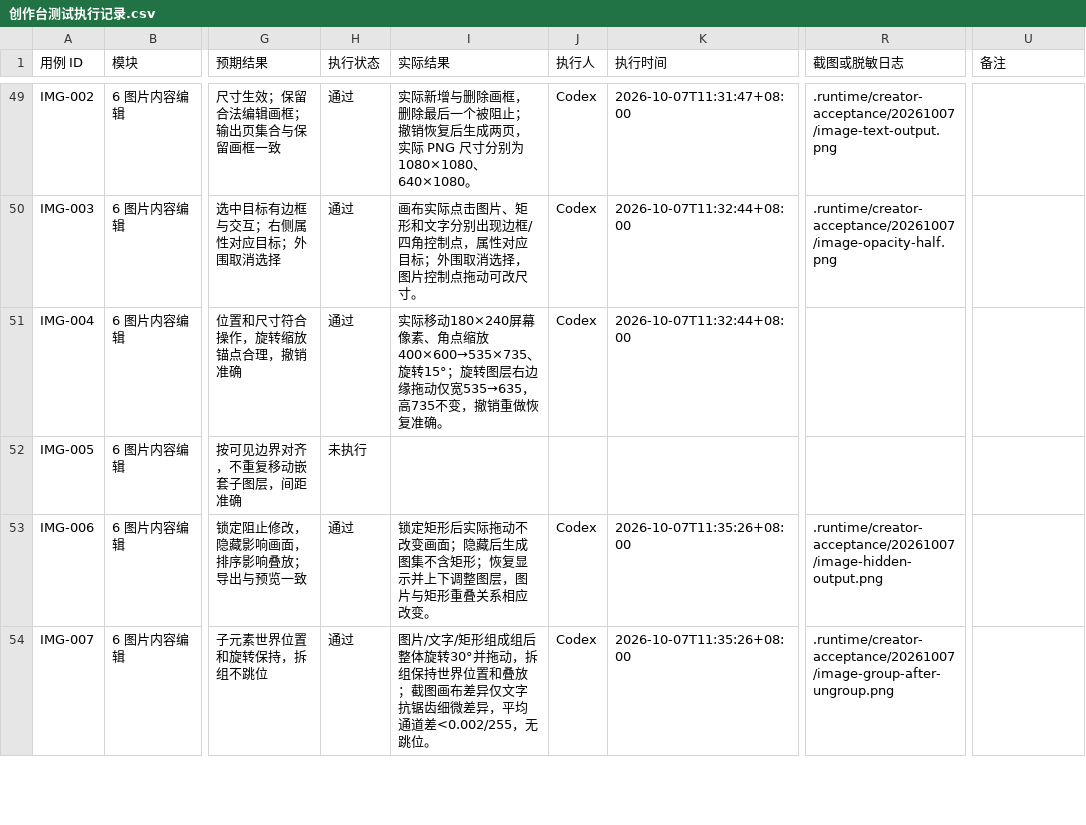
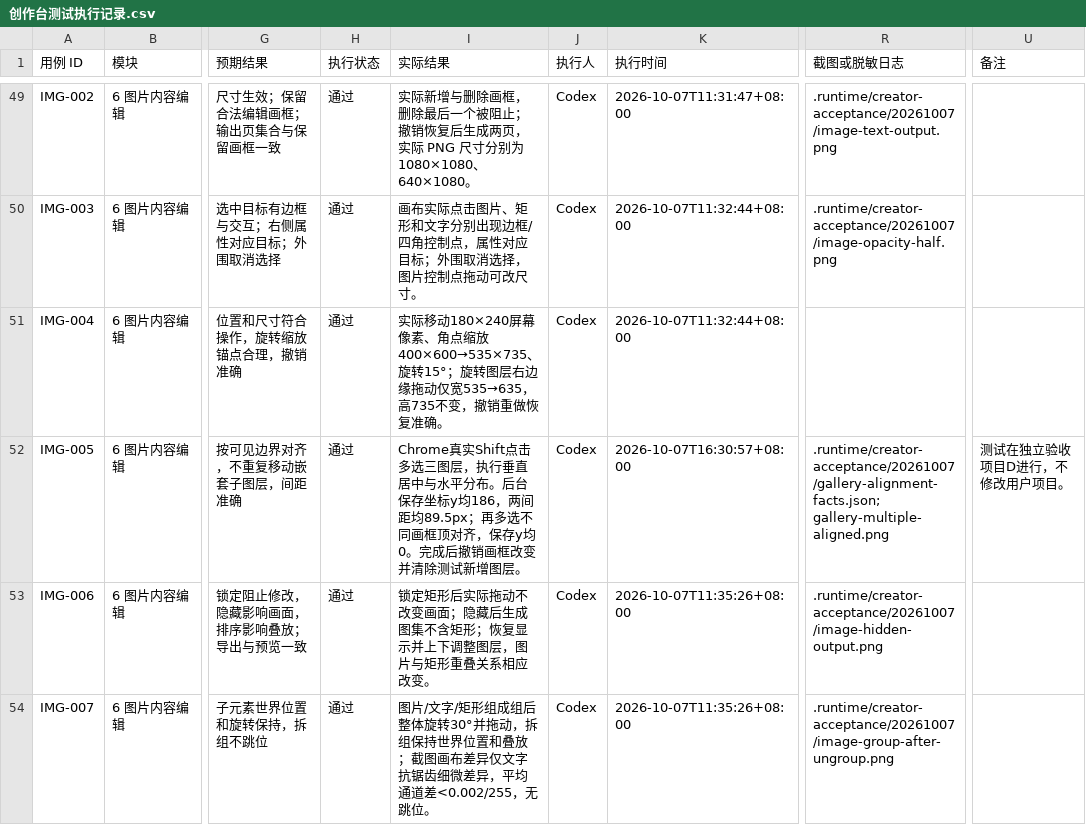
Before and after one commit to Jerry1254/wallpapersapp, a CSV file: docs/creator-studio/创作台测试执行记录.csv, drawn as a sheet; only a part is shown, gaps mark what is left out; the diff covers the shown part only; the diff names each change by its address in the sheet, - before the commit and + after, or states it on an @@ line.

```diff
--- a/docs/creator-studio/创作台测试执行记录.csv
+++ b/docs/creator-studio/创作台测试执行记录.csv
-H52 (执行状态): 未执行
+H52 (执行状态): 通过
-I52 (实际结果): (empty)
+I52 (实际结果): Chrome真实Shift点击多选三图层，执行垂直居中与水平分布。后台保存坐标y均186，两间距均89.5px；再多选不同画框顶对齐，保存y均0。完成后撤销画框改变并清除测试新增图层。
-J52 (执行人): (empty)
+J52 (执行人): Codex
-K52 (执行时间): (empty)
+K52 (执行时间): 2026-10-07T16:30:57+08:00
-R52 (截图或脱敏日志): (empty)
+R52 (截图或脱敏日志): .runtime/creator-acceptance/20261007/gallery-alignment-facts.json; gallery-multiple-aligned.png
-U52 (备注): (empty)
+U52 (备注): 测试在独立验收项目D进行，不修改用户项目。
```
Also changed, not shown: 58 edited cells elsewhere in this file, 1 other file.
